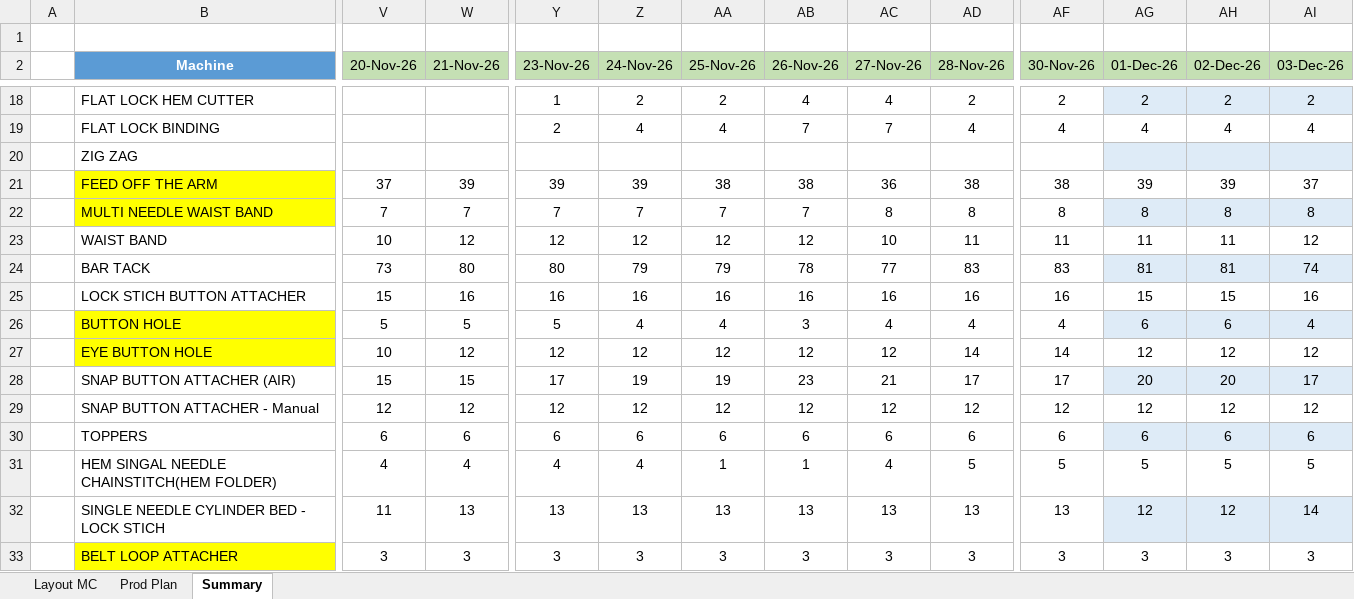
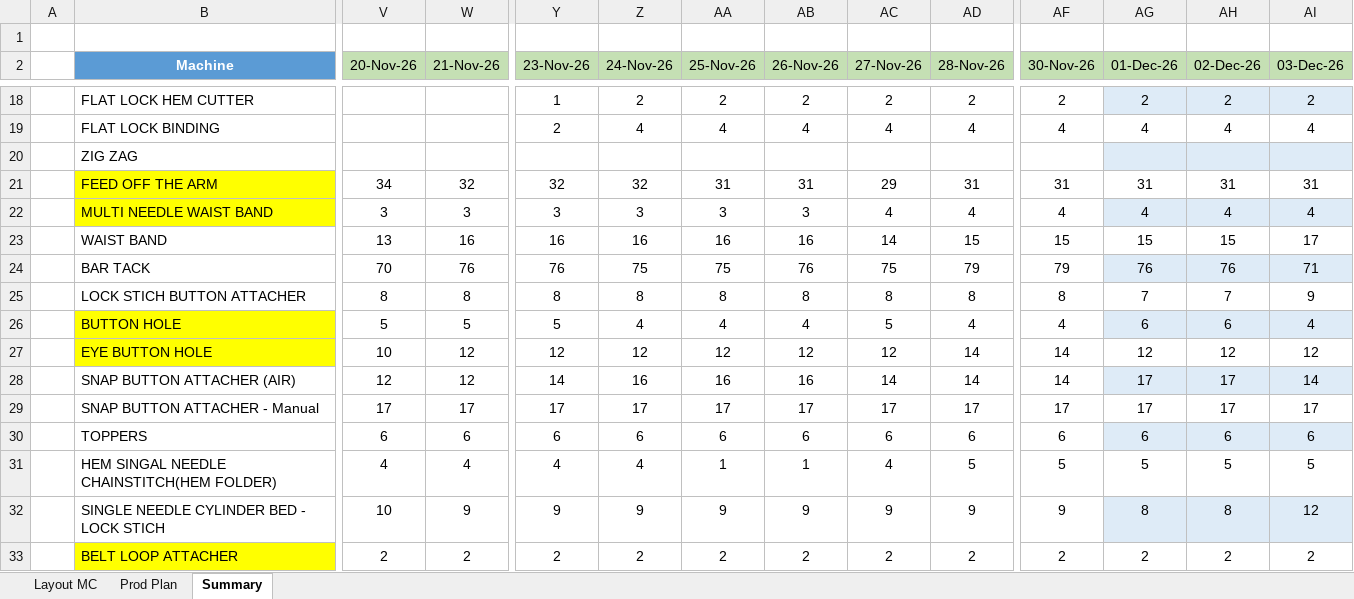
Before and after one commit to HirushaKulararhna/line-loading-board, an Excel workbook: public/data/plan.xlsx, sheet Summary, drawn as a sheet; only a part is shown, gaps mark what is left out; values as stored, in another font and other column widths than the file's, no borders; table styles not drawn; removed rows and columns are numbered as before the commit, all else as after; rows hold the shown columns only; the diff covers the shown part only; the diff names each change by its address in the sheet, - before the commit and + after, or states it on an @@ line.

```diff
--- a/public/data/plan.xlsx (sheet Summary)
+++ b/public/data/plan.xlsx (sheet Summary)
-AB18 (26-Nov-26): 4
+AB18 (26-Nov-26): 2
-AC18 (27-Nov-26): 4
+AC18 (27-Nov-26): 2
-AB19 (26-Nov-26): 7
+AB19 (26-Nov-26): 4
-AC19 (27-Nov-26): 7
+AC19 (27-Nov-26): 4
-row 21:  | FEED OFF THE ARM | 37 | 39 | 39 | 39 | 38 | 38 | 36 | 38 | 38 | 39 | 39 | 37
-row 22:  | MULTI NEEDLE WAIST BAND | 7 | 7 | 7 | 7 | 7 | 7 | 8 | 8 | 8 | 8 | 8 | 8
-row 23:  | WAIST BAND | 10 | 12 | 12 | 12 | 12 | 12 | 10 | 11 | 11 | 11 | 11 | 12
-row 24:  | BAR TACK | 73 | 80 | 80 | 79 | 79 | 78 | 77 | 83 | 83 | 81 | 81 | 74
-row 25:  | LOCK STICH BUTTON ATTACHER | 15 | 16 | 16 | 16 | 16 | 16 | 16 | 16 | 16 | 15 | 15 | 16
+row 21:  | FEED OFF THE ARM | 34 | 32 | 32 | 32 | 31 | 31 | 29 | 31 | 31 | 31 | 31 | 31
+row 22:  | MULTI NEEDLE WAIST BAND | 3 | 3 | 3 | 3 | 3 | 3 | 4 | 4 | 4 | 4 | 4 | 4
+row 23:  | WAIST BAND | 13 | 16 | 16 | 16 | 16 | 16 | 14 | 15 | 15 | 15 | 15 | 17
+row 24:  | BAR TACK | 70 | 76 | 76 | 75 | 75 | 76 | 75 | 79 | 79 | 76 | 76 | 71
+row 25:  | LOCK STICH BUTTON ATTACHER | 8 | 8 | 8 | 8 | 8 | 8 | 8 | 8 | 8 | 7 | 7 | 9
-AB26 (26-Nov-26): 3
+AB26 (26-Nov-26): 4
-AC26 (27-Nov-26): 4
+AC26 (27-Nov-26): 5
-row 28:  | SNAP BUTTON ATTACHER (AIR) | 15 | 15 | 17 | 19 | 19 | 23 | 21 | 17 | 17 | 20 | 20 | 17
-row 29:  | SNAP BUTTON ATTACHER - Manual | 12 | 12 | 12 | 12 | 12 | 12 | 12 | 12 | 12 | 12 | 12 | 12
+row 28:  | SNAP BUTTON ATTACHER (AIR) | 12 | 12 | 14 | 16 | 16 | 16 | 14 | 14 | 14 | 17 | 17 | 14
+row 29:  | SNAP BUTTON ATTACHER - Manual | 17 | 17 | 17 | 17 | 17 | 17 | 17 | 17 | 17 | 17 | 17 | 17
-row 32:  | SINGLE NEEDLE CYLINDER BED - LOCK STICH | 11 | 13 | 13 | 13 | 13 | 13 | 13 | 13 | 13 | 12 | 12 | 14
-row 33:  | BELT LOOP ATTACHER | 3 | 3 | 3 | 3 | 3 | 3 | 3 | 3 | 3 | 3 | 3 | 3
+row 32:  | SINGLE NEEDLE CYLINDER BED - LOCK STICH | 10 | 9 | 9 | 9 | 9 | 9 | 9 | 9 | 9 | 8 | 8 | 12
+row 33:  | BELT LOOP ATTACHER | 2 | 2 | 2 | 2 | 2 | 2 | 2 | 2 | 2 | 2 | 2 | 2
```
Also changed, not shown: 19 added rows, 19 removed rows and 149 edited cells elsewhere in this sheet, sheet Layout MC, sheet Prod Plan.
